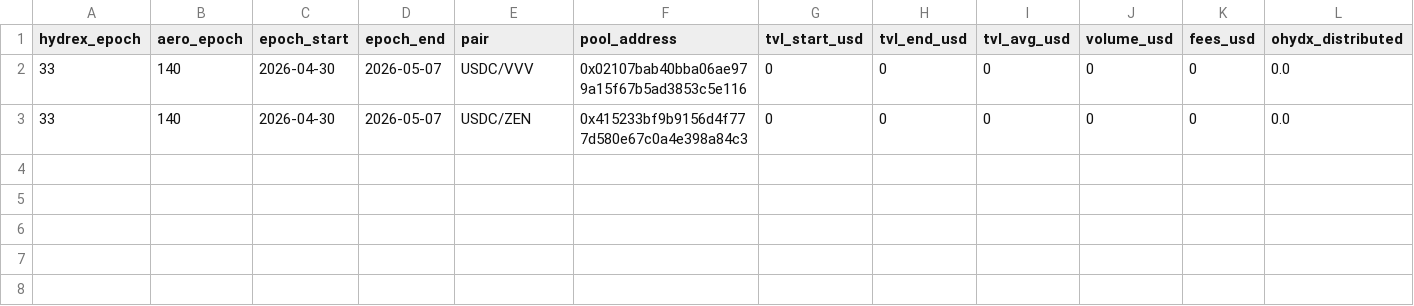
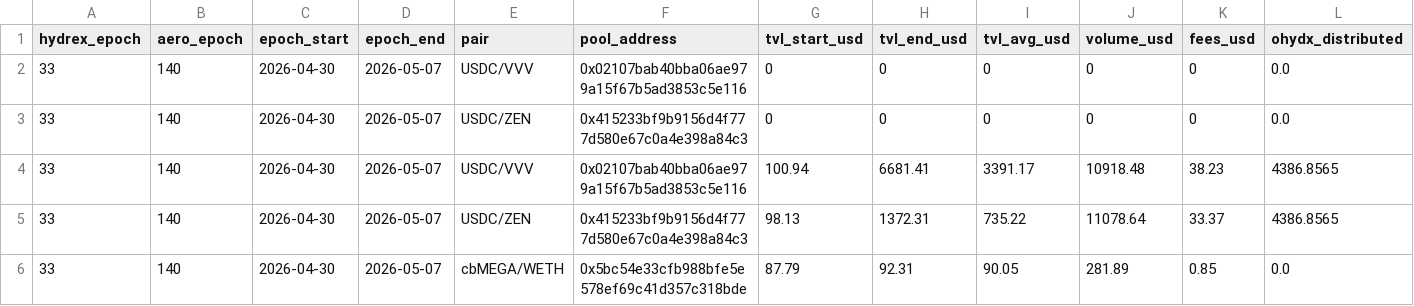
Before and after one commit to RichJamo/hydrex-lp-selection, a CSV file: data/bootstrap_tracker.csv, drawn as a sheet; only a part is shown; rows hold the shown columns only; the diff names each change by its address in the sheet, - before the commit and + after, or states it on an @@ line.

Commit message:
Bootstrap weekly: epoch 33 update

```diff
--- a/data/bootstrap_tracker.csv
+++ b/data/bootstrap_tracker.csv
+row 4: 33 | 140 | 2026-04-30 | 2026-05-07 | USDC/VVV | 0x02107bab40bba06ae979a15f67b5ad3853c5e116 | 100.94 | 6681.41 | 3391.17 | 10918.48 | 38.23 | 4386.8565
+row 5: 33 | 140 | 2026-04-30 | 2026-05-07 | USDC/ZEN | 0x415233bf9b9156d4f777d580e67c0a4e398a84c3 | 98.13 | 1372.31 | 735.22 | 11078.64 | 33.37 | 4386.8565
+row 6: 33 | 140 | 2026-04-30 | 2026-05-07 | cbMEGA/WETH | 0x5bc54e33cfb988bfe5e578ef69c41d357c318bde | 87.79 | 92.31 | 90.05 | 281.89 | 0.85 | 0.0
```
Also changed, not shown: 1 other file.
